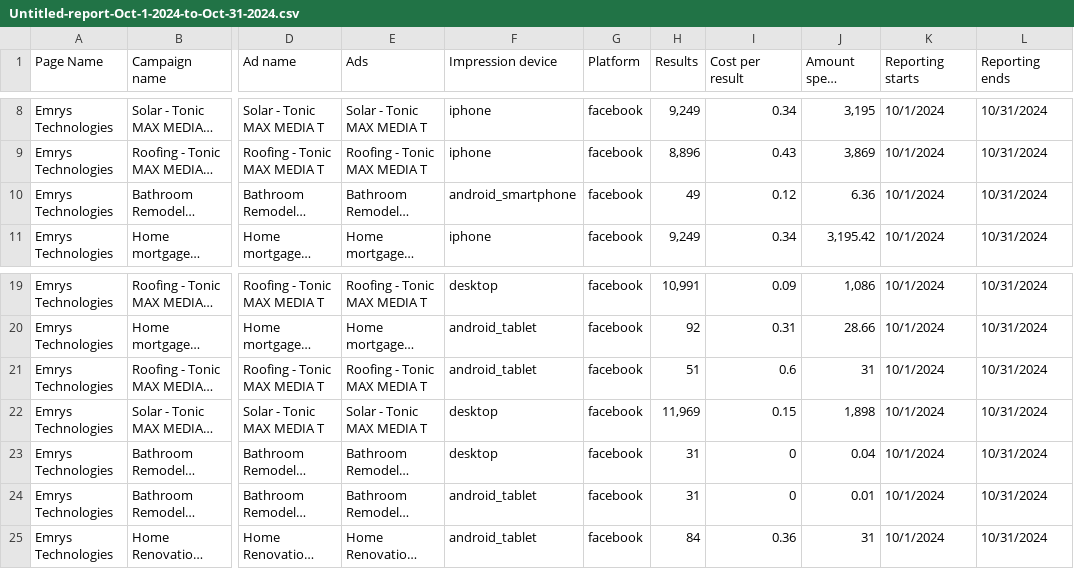
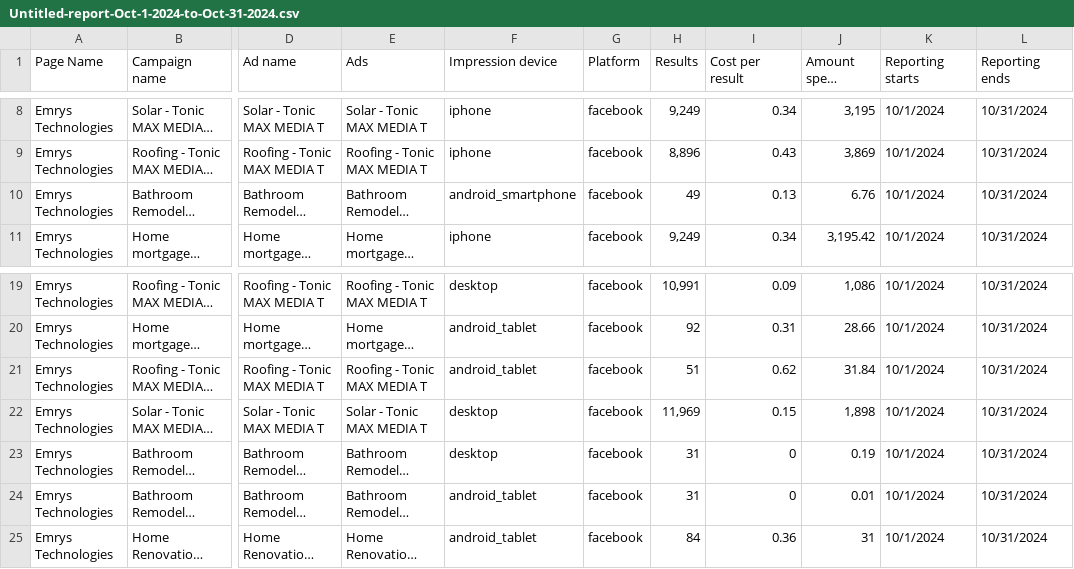
Before and after one commit to usama0011/facebookadsmangerserver, a CSV file: ReportingFiles/Untitled-report-Oct-1-2024-to-Oct-31-2024.csv, drawn as a sheet; only a part is shown, gaps mark what is left out; long unchanged cells end in …; the diff names each change by its address in the sheet, - before the commit and + after, or states it on an @@ line.

```diff
--- a/ReportingFiles/Untitled-report-Oct-1-2024-to-Oct-31-2024.csv
+++ b/ReportingFiles/Untitled-report-Oct-1-2024-to-Oct-31-2024.csv
-I10 (Cost per result): 0.12
+I10 (Cost per result): 0.13
-J10 (Amount spent (USD)): 6.36
+J10 (Amount spent (USD)): 6.76
-I21 (Cost per result): 0.6
+I21 (Cost per result): 0.62
-J21 (Amount spent (USD)): 31
+J21 (Amount spent (USD)): 31.84
-J23 (Amount spent (USD)): 0.04
+J23 (Amount spent (USD)): 0.19
```
Also changed, not shown: ReportingFiles/Untitled-report-Dec-1-2024-to-Dec-31-2024.csv, ReportingFiles/Untitled-report-Nov-1-2024-to-Nov-30-2024.csv.
